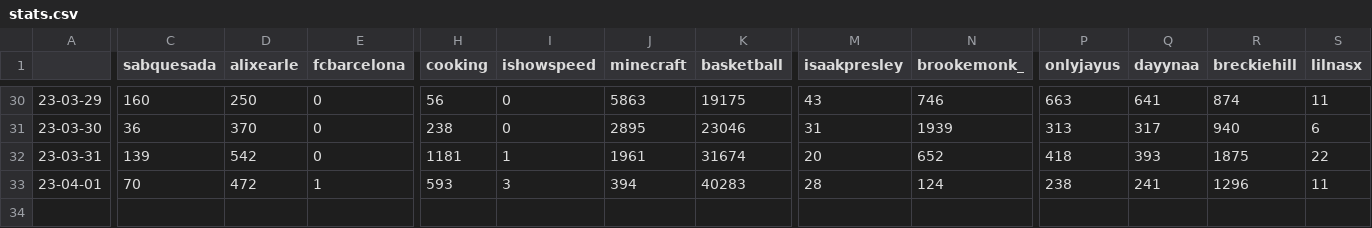
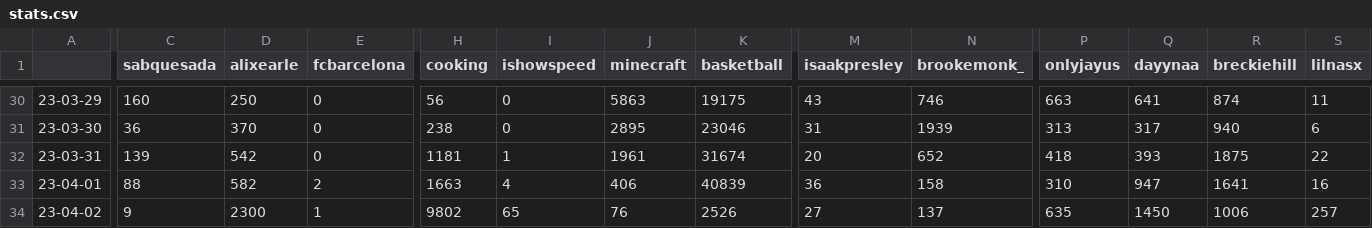
Before and after one commit to sammiphone6/Content_Arbitrage, a CSV file: account_posting/data/stats.csv, drawn as a sheet; only a part is shown, gaps mark what is left out; rows hold the shown columns only; the diff covers the shown part only; the diff names each change by its address in the sheet, - before the commit and + after, or states it on an @@ line.

```diff
--- a/account_posting/data/stats.csv
+++ b/account_posting/data/stats.csv
-C33 (sabquesada): 70
+C33 (sabquesada): 88
-D33 (alixearle): 472
+D33 (alixearle): 582
-E33 (fcbarcelona): 1
+E33 (fcbarcelona): 2
-H33 (cooking): 593
+H33 (cooking): 1663
-I33 (ishowspeed): 3
+I33 (ishowspeed): 4
-J33 (minecraft): 394
+J33 (minecraft): 406
-K33 (basketball): 40283
+K33 (basketball): 40839
-M33 (isaakpresley): 28
+M33 (isaakpresley): 36
-N33 (brookemonk_): 124
+N33 (brookemonk_): 158
-P33 (onlyjayus): 238
+P33 (onlyjayus): 310
-Q33 (dayynaa): 241
+Q33 (dayynaa): 947
-R33 (breckiehill): 1296
+R33 (breckiehill): 1641
-S33 (lilnasx): 11
+S33 (lilnasx): 16
+row 34: 23-04-02 | 9 | 2300 | 1 | 9802 | 65 | 76 | 2526 | 27 | 137 | 635 | 1450 | 1006 | 257
```
Also changed, not shown: 4 edited cells elsewhere in this file, 9 other files.
